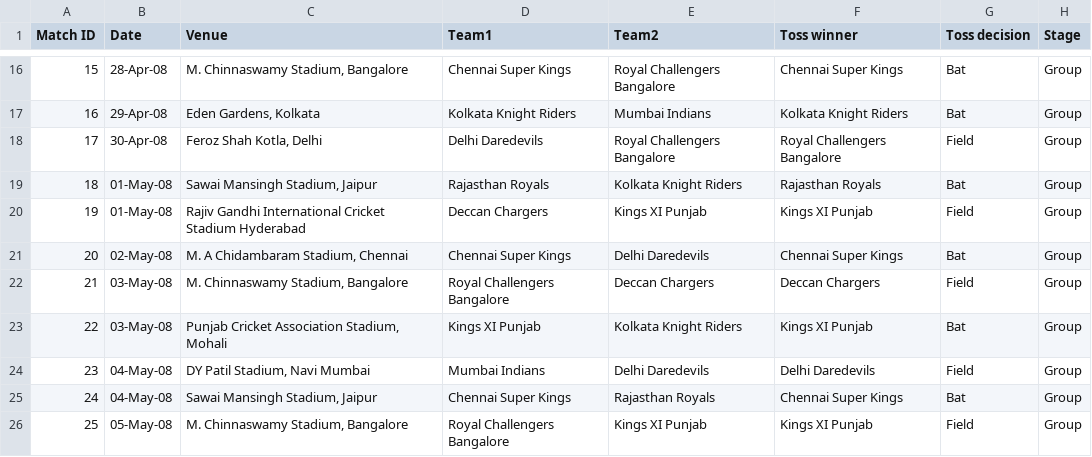
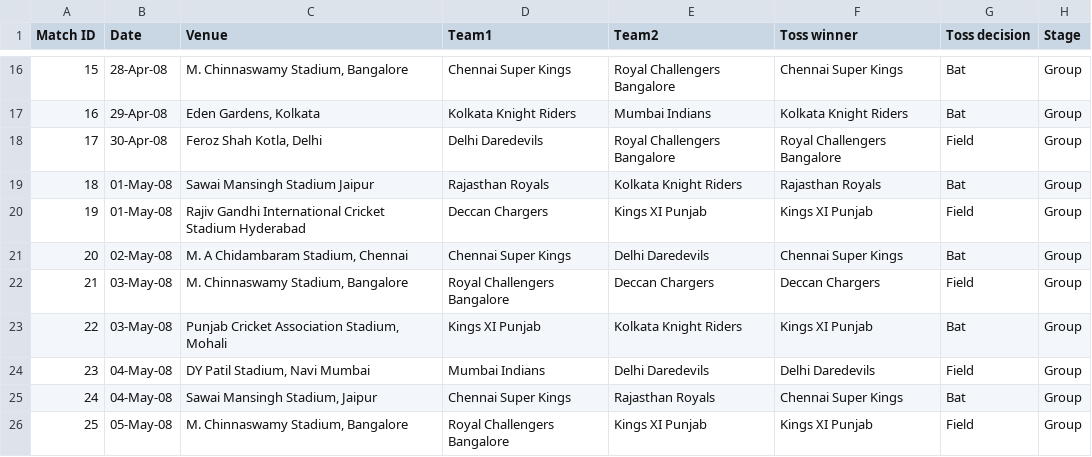
Before and after one commit to Learning2Lavanya/adf_adb_project1, a CSV file: ipl_2008.csv, drawn as a sheet; only a part is shown, gaps mark what is left out; the diff names each change by its address in the sheet, - before the commit and + after, or states it on an @@ line.

Commit message:
Update ipl_2008.csv

```diff
--- a/ipl_2008.csv
+++ b/ipl_2008.csv
-C19 (Venue): Sawai Mansingh Stadium, Jaipur
+C19 (Venue): Sawai Mansingh Stadium Jaipur
```
